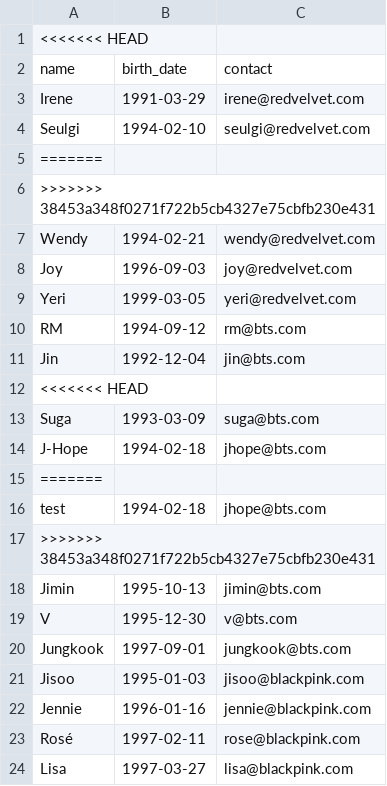
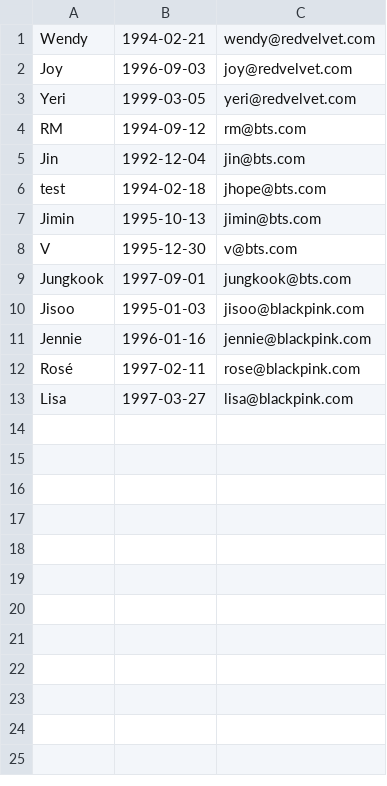
Before and after one commit to Recyclingbottle/Java_p, a CSV file: HW3/members.csv, drawn as a sheet; the diff names each change by its address in the sheet, - before the commit and + after, or states it on an @@ line.

```diff
--- a/HW3/members.csv
+++ b/HW3/members.csv
-row 1: <<<<<<< HEAD
-row 2: name | birth_date | contact
-row 3: Irene | 1991-03-29 | irene@redvelvet.com
-row 4: Seulgi | 1994-02-10 | seulgi@redvelvet.com
-row 5: =======
-row 6: >>>>>>> 38453a348f0271f722b5cb4327e75cbfb230e431
-row 12: <<<<<<< HEAD
-row 13: Suga | 1993-03-09 | suga@bts.com
-row 14: J-Hope | 1994-02-18 | jhope@bts.com
-row 15: =======
-row 17: >>>>>>> 38453a348f0271f722b5cb4327e75cbfb230e431
```
Also changed, not shown: HW3/albums.csv, HW3/departments.csv, 10 other files.
